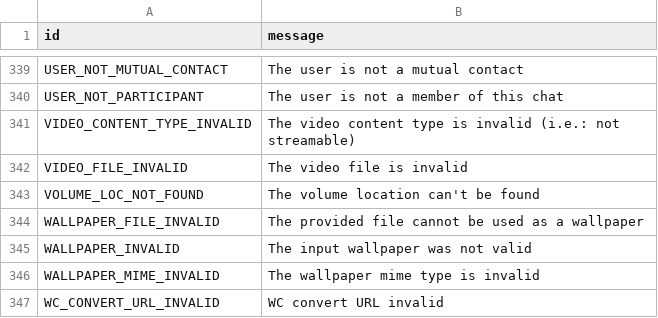
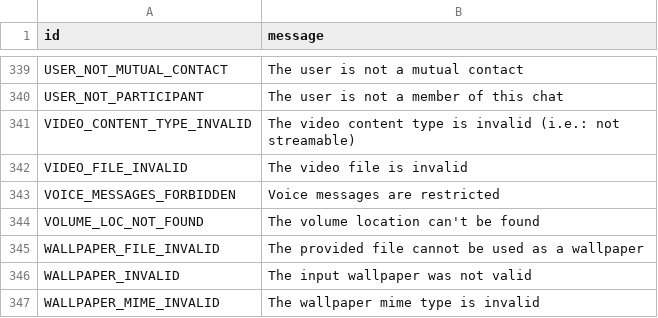
Before and after one commit to kastaid/pyrogramv2, a TSV file: compiler/errors/source/400_BAD_REQUEST.tsv, drawn as a sheet; only a part is shown, gaps mark what is left out; the shorter side is filled out with more unchanged rows; the diff names each change by its address in the sheet, - before the commit and + after, or states it on an @@ line.

Commit message:
Add VOICE_MESSAGES_FORBIDDEN (#1151)
* add VOICE_MESSAGES_FORBIDDEN

* Update 400_BAD_REQUEST.tsv

Co-authored-by: onefedov <onefedov@yandex-team.ru>
Co-authored-by: Dan <14043624+delivrance@users.noreply.github.com>

```diff
--- a/compiler/errors/source/400_BAD_REQUEST.tsv
+++ b/compiler/errors/source/400_BAD_REQUEST.tsv
+row 343: VOICE_MESSAGES_FORBIDDEN | Voice messages are restricted
```
